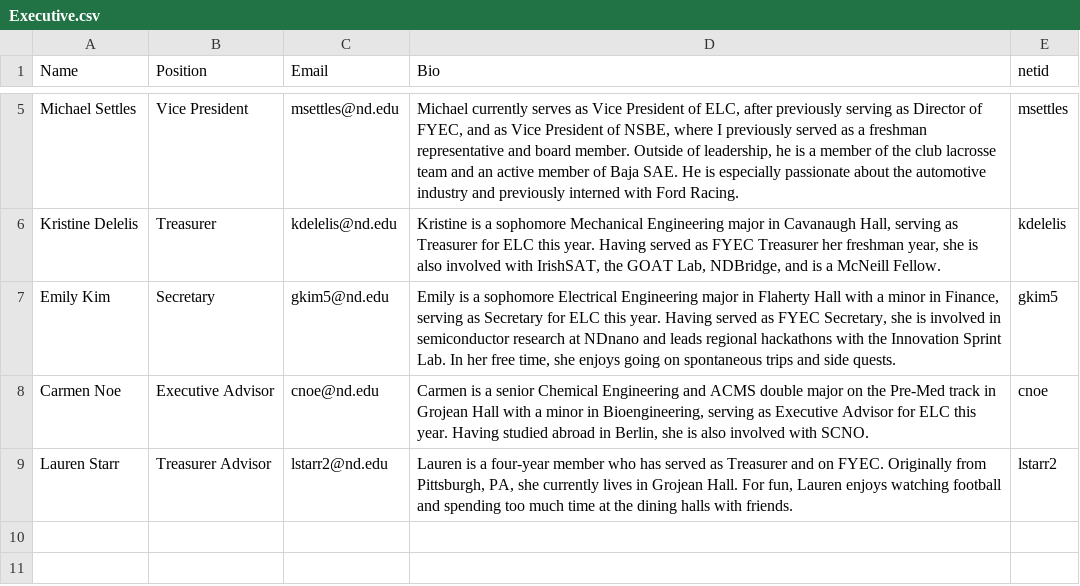
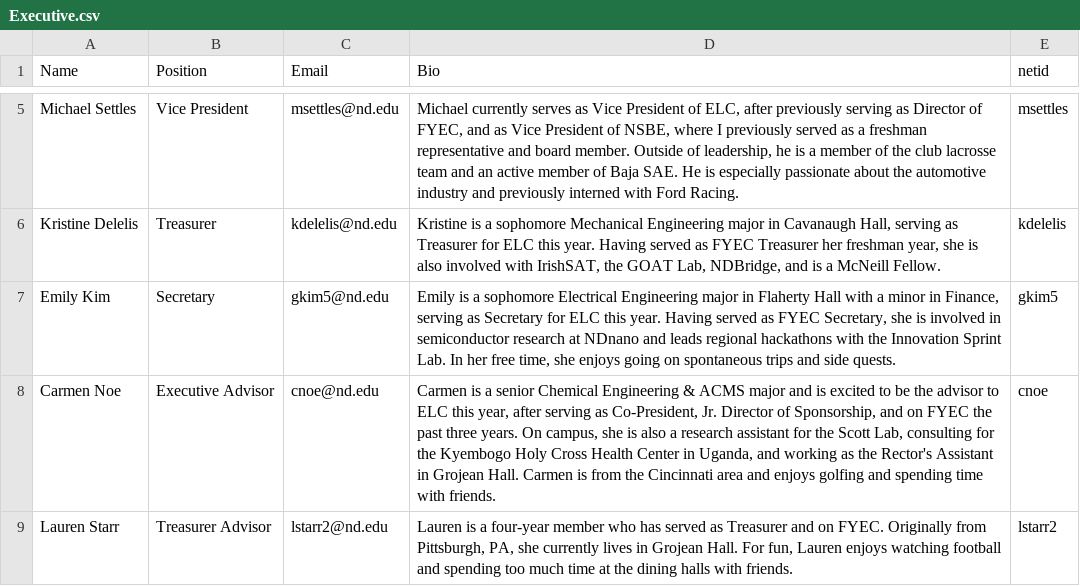
Before and after one commit to ELCND/elc-website, a CSV file: _data/Executive.csv, drawn as a sheet; only a part is shown, gaps mark what is left out.

Commit message:
Update Executive.csv

```diff
--- a/_data/Executive.csv
+++ b/_data/Executive.csv
@@ -7,3 +7,3 @@ Kristine Delelis,Treasurer,kdelelis@nd.edu,"Kristine is a sophomore Mechanical E
 Emily Kim,Secretary,gkim5@nd.edu,"Emily is a sophomore Electrical Engineering major in Flaherty Hall with a minor in Finance, serving as Secretary for ELC this year. Having served as FYEC Secretary, she is involved in semiconductor research at NDnano and leads regional hackathons with the Innovation Sprint Lab. In her free time, she enjoys going on spontaneous trips and side quests.",gkim5
-Carmen Noe,Executive Advisor,cnoe@nd.edu,"Carmen is a senior Chemical Engineering and ACMS double major on the Pre-Med track in Grojean Hall with a minor in Bioengineering, serving as Executive Advisor for ELC this year. Having studied abroad in Berlin, she is also involved with SCNO.",cnoe
+Carmen Noe,Executive Advisor,cnoe@nd.edu,"Carmen is a senior Chemical Engineering & ACMS major and is excited to be the advisor to ELC this year, after serving as Co-President, Jr. Director of Sponsorship, and on FYEC the past three years. On campus, she is also a research assistant for the Scott Lab, consulting for the Kyembogo Holy Cross Health Center in Uganda, and working as the Rector's Assistant in Grojean Hall. Carmen is from the Cincinnati area and enjoys golfing and spending time with friends.",cnoe
 Lauren Starr,Treasurer Advisor,lstarr2@nd.edu,"Lauren is a four-year member who has served as Treasurer and on FYEC. Originally from Pittsburgh, PA, she currently lives in Grojean Hall. For fun, Lauren enjoys watching football and spending too much time at the dining halls with friends.",lstarr2
```
